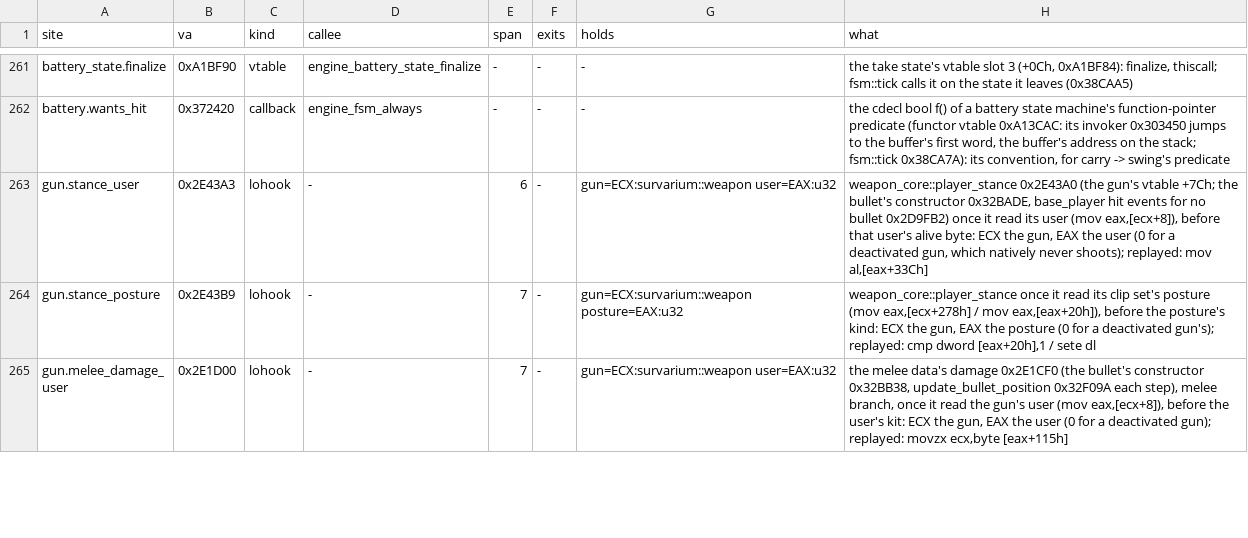
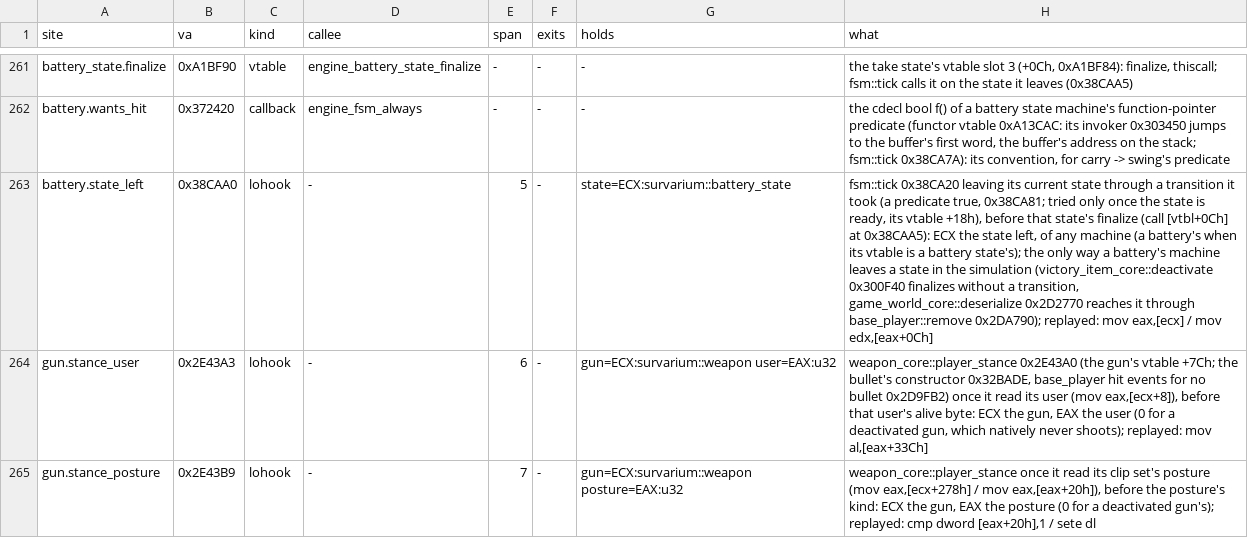
Before and after one commit to srp-survarium/skhid-srp, a TSV file: srp-026g/client-patches/sites_026g.tsv, drawn as a sheet; only a part is shown, gaps mark what is left out; the shorter side is filled out with more unchanged rows; the diff names each change by its address in the sheet, - before the commit and + after, or states it on an @@ line.

Commit message:
Battery hit: strike only on fsm::tick's transition; review fixes
- The strike moves from the swing's finalize to a lohook in fsm::tick
  past the transition it took (battery.state_left, 0x38CAA0). The
  finalize also runs outside the simulation: a world load removing a
  player (game_world_core::deserialize 0x2D2770 -> base_player::remove(1)
  0x2DA790 -> the held item's deactivate, 0x2DA7FD) reached it in one
  game alone. A battery put away now never strikes. The check proves it
  through deactivate and through the held item's +1Ch as remove(1)
  calls it.
- One rule for "holds a battery", next to Player::held(): the client
  cook's victory_item and the core cook's victory_item_core. held(), the
  strike's posture and the kill feed's test use it.
- The strike states' allocation: gun_cook's allocator and one helper.
- battery_hit.toml: the x87 note no longer splits the bullet comment.
- srp-validate: the battery state index matched once into its typed
  variants; the test's carry layouts are 1 and 5.

```diff
--- a/srp-026g/client-patches/sites_026g.tsv
+++ b/srp-026g/client-patches/sites_026g.tsv
+row 263: battery.state_left | 0x38CAA0 | lohook | - | 5 | - | state=ECX:survarium::battery_state | fsm::tick 0x38CA20 leaving its current state through a transition it took (a predicate true, 0x38CA81; tried only once the state is ready, its vtable +18h), before that state's finalize (call [vtbl+0Ch] at 0x38CAA5): ECX the state left, of any machine (a battery's when its vtable is a battery state's); the only way a battery's machine leaves a state in the simulation (victory_item_core::deactivate 0x300F40 finalizes without a transition, game_world_core::deserialize 0x2D2770 reaches it through base_player::remove 0x2DA790); replayed: mov eax,[ecx] / mov edx,[eax+0Ch]
```
Also changed, not shown: tools/re-kit/v026g/inferred.tsv, 13 other files.
